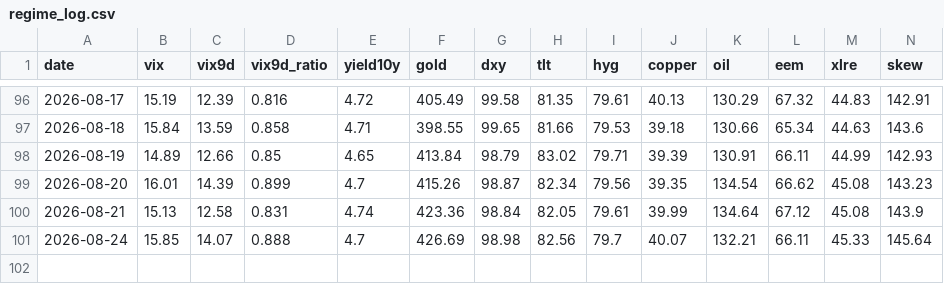
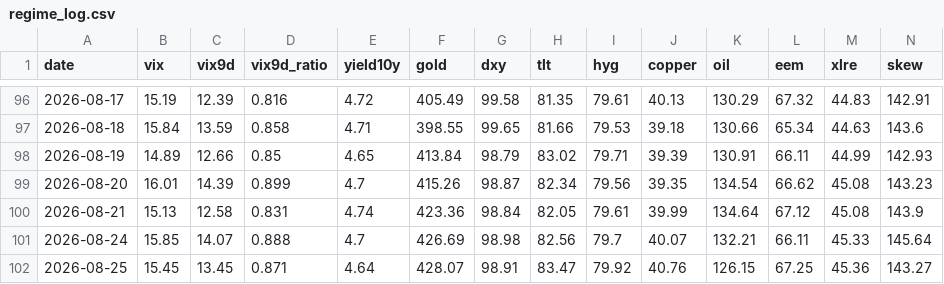
Before and after one commit to one7rade-byte/gex-tracker, a CSV file: regime_log.csv, drawn as a sheet; only a part is shown, gaps mark what is left out; rows hold the shown columns only; the diff names each change by its address in the sheet, - before the commit and + after, or states it on an @@ line.

```diff
--- a/regime_log.csv
+++ b/regime_log.csv
+row 102: 2026-08-25 | 15.45 | 13.45 | 0.871 | 4.64 | 428.07 | 98.91 | 83.47 | 79.92 | 40.76 | 126.15 | 67.25 | 45.36 | 143.27
```
Also changed, not shown: gex_log.csv.
